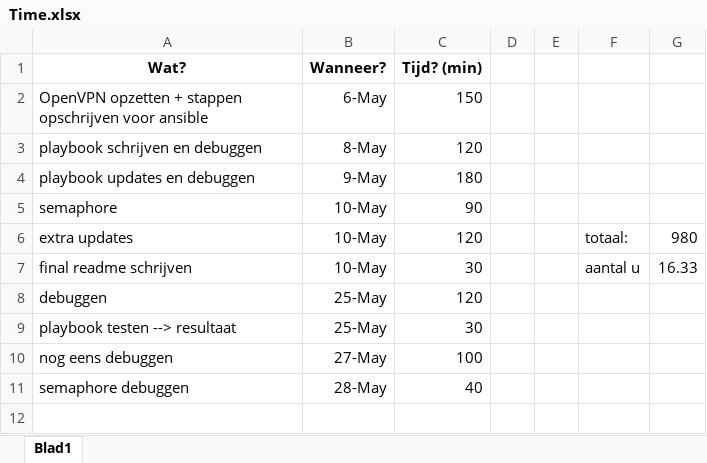
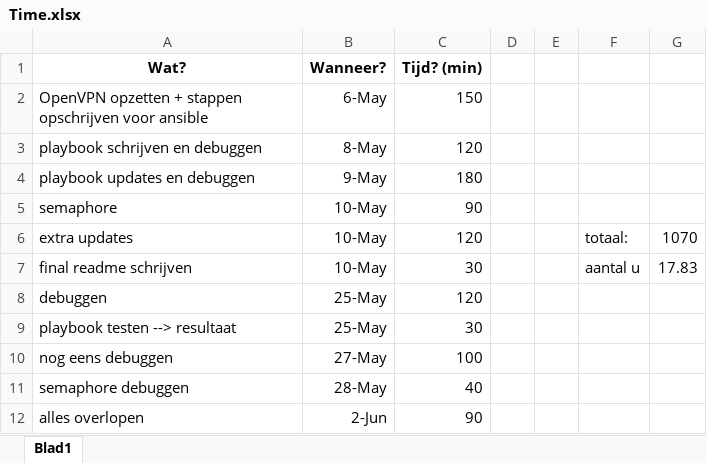
Before and after one commit to ElineVanZeir/Magnum-IaC, an Excel workbook: Time.xlsx, sheet Blad1, drawn as a sheet; values as stored, in another font and other column widths than the file's, no borders; the diff names each change by its address in the sheet, - before the commit and + after, or states it on an @@ line.

Commit message:
update time

```diff
--- a/Time.xlsx (sheet Blad1)
+++ b/Time.xlsx (sheet Blad1)
-G6: 980
+G6: 1070
-G7: 16.33
+G7: 17.83
+row 12: alles overlopen | 2-Jun | 90
```
